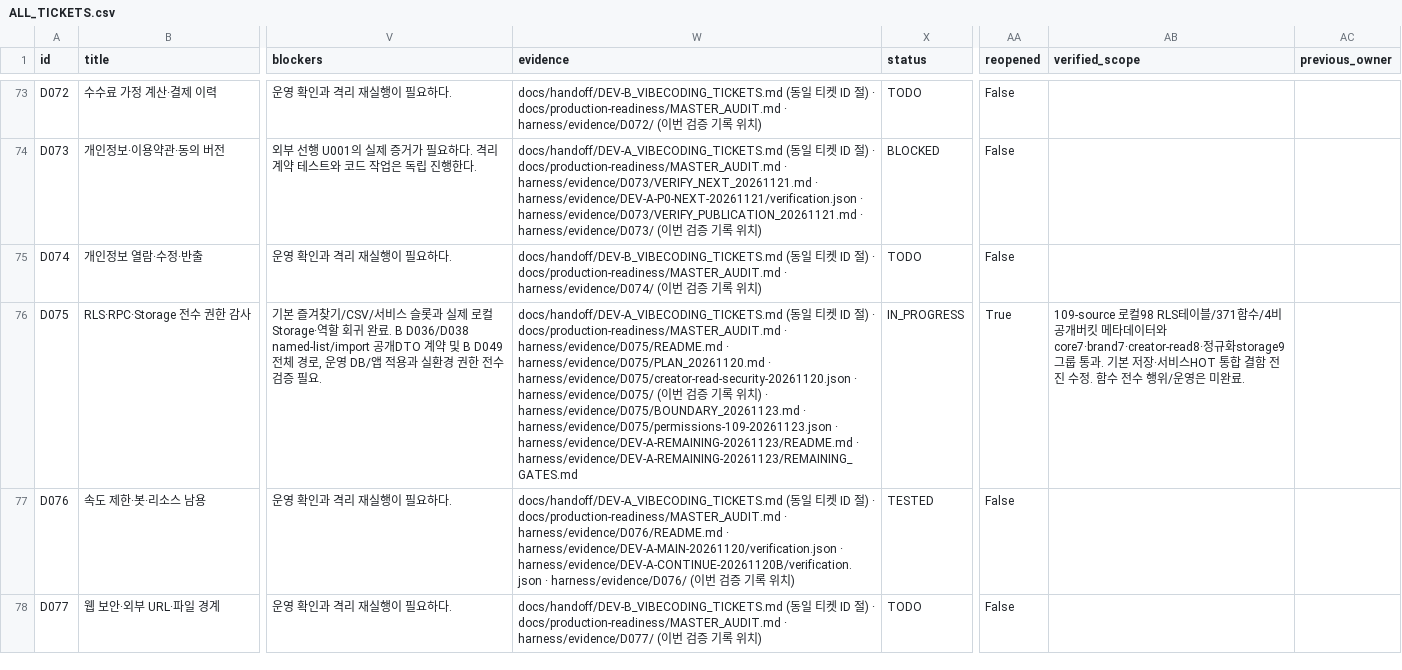
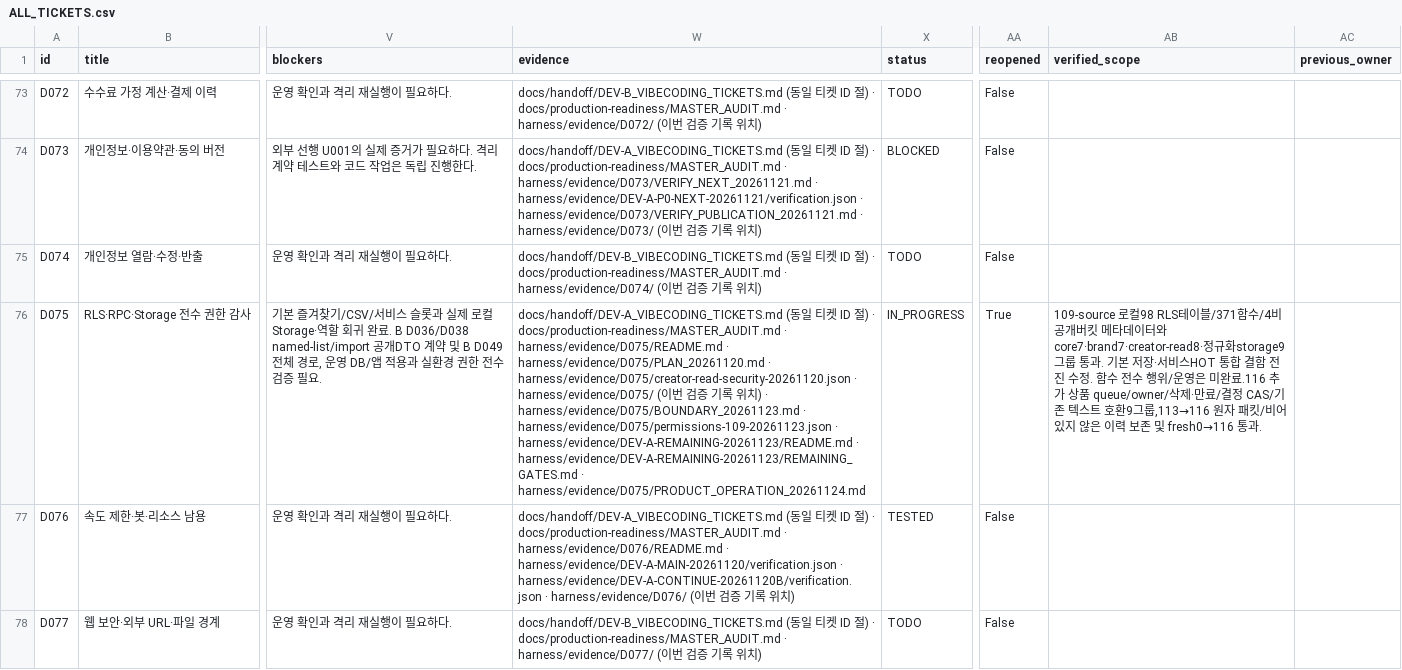
Before and after one commit to WooSungHyun03/AD-Me, a CSV file: docs/production-readiness/ALL_TICKETS.csv, drawn as a sheet; only a part is shown, gaps mark what is left out; the diff names each change by its address in the sheet, - before the commit and + after, or states it on an @@ line.

Commit message:
D075: isolate private product operations from legacy draft text

```diff
--- a/docs/production-readiness/ALL_TICKETS.csv
+++ b/docs/production-readiness/ALL_TICKETS.csv
-W76 (evidence): …· harness/evidence/DEV-A-REMAINING-20261123/REMAINING_GATES.md
+W76 (evidence): …· harness/evidence/DEV-A-REMAINING-20261123/REMAINING_GATES.md · harness/evidence/D075/PRODUCT_OPERATION_20261124.md
-AB76 (verified_scope): …미완료.
+AB76 (verified_scope): …미완료.116 추가 상품 queue/owner/삭제·만료/결정 CAS/기존 텍스트 호환9그룹,113→116 원자 패킷/비어 있지 않은 이력 보존 및 fresh0→116 통과.
```
Also changed, not shown: 8 other files.
